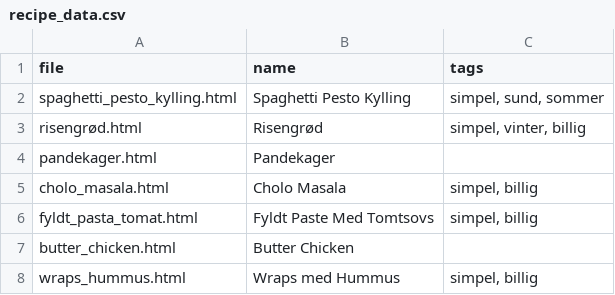
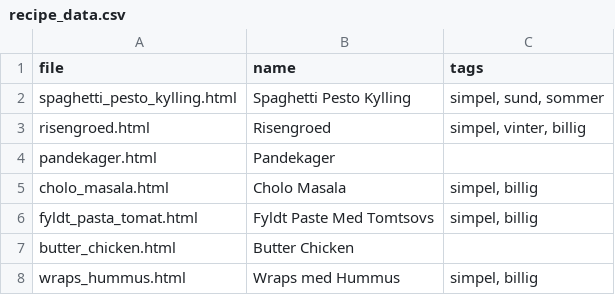
Before and after one commit to Fredslund7889/opskrifter, a CSV file: recipe_data.csv, drawn as a sheet; the diff names each change by its address in the sheet, - before the commit and + after, or states it on an @@ line.

```diff
--- a/recipe_data.csv
+++ b/recipe_data.csv
-A3 (file): risengrød.html
+A3 (file): risengroed.html
-B3 (name): Risengrød
+B3 (name): Risengroed
```
Also changed, not shown: 1 other file.
